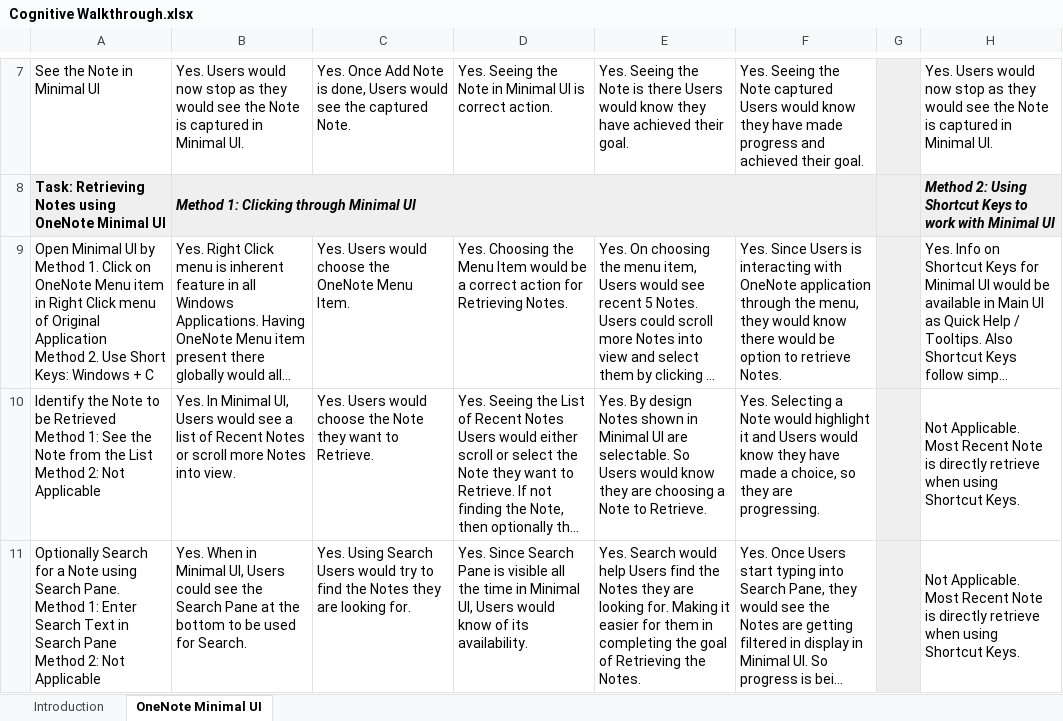
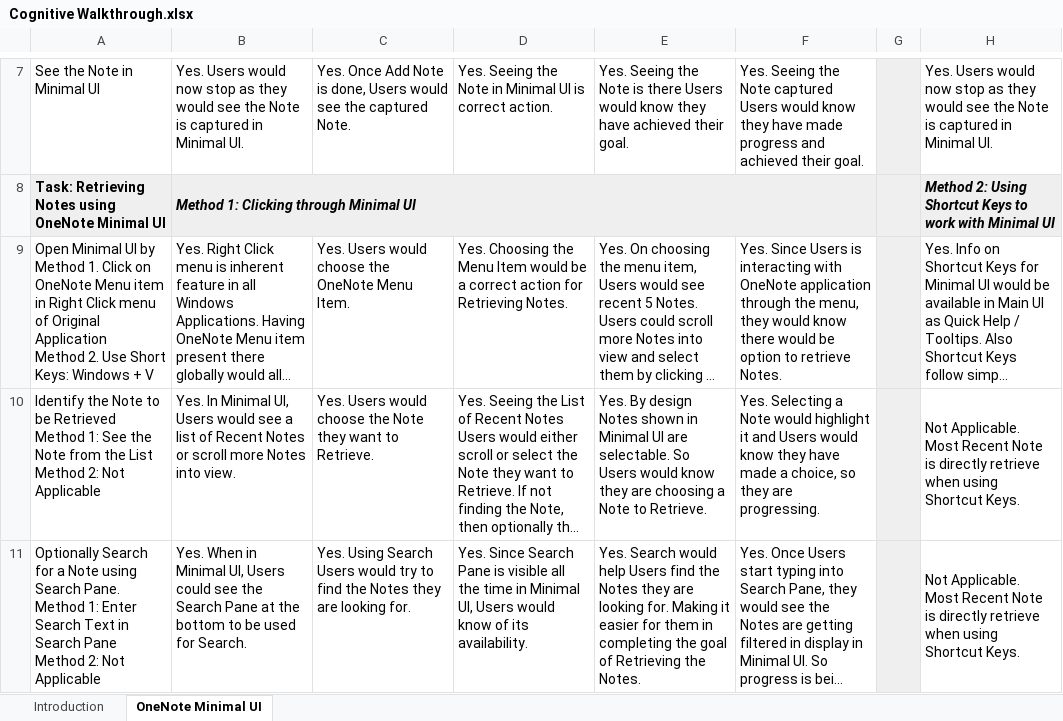
Before and after one commit to starpageup/Starpageup_Public, an Excel workbook: GaTech/CS6750/Assignment M5/Cognitive Walkthrough.xlsx, sheet OneNote Minimal UI, drawn as a sheet; only a part is shown, gaps mark what is left out; long unchanged cells end in …; values as stored, in another font and other column widths than the file's, no borders; the diff names each change by its address in the sheet, - before the commit and + after, or states it on an @@ line.

Commit message:
Update Cognitive Walkthrough.xlsx

```diff
--- a/GaTech/CS6750/Assignment M5/Cognitive Walkthrough.xlsx (sheet OneNote Minimal UI)
+++ b/GaTech/CS6750/Assignment M5/Cognitive Walkthrough.xlsx (sheet OneNote Minimal UI)
-A9: …Windows + C
+A9: …Windows + V
```
